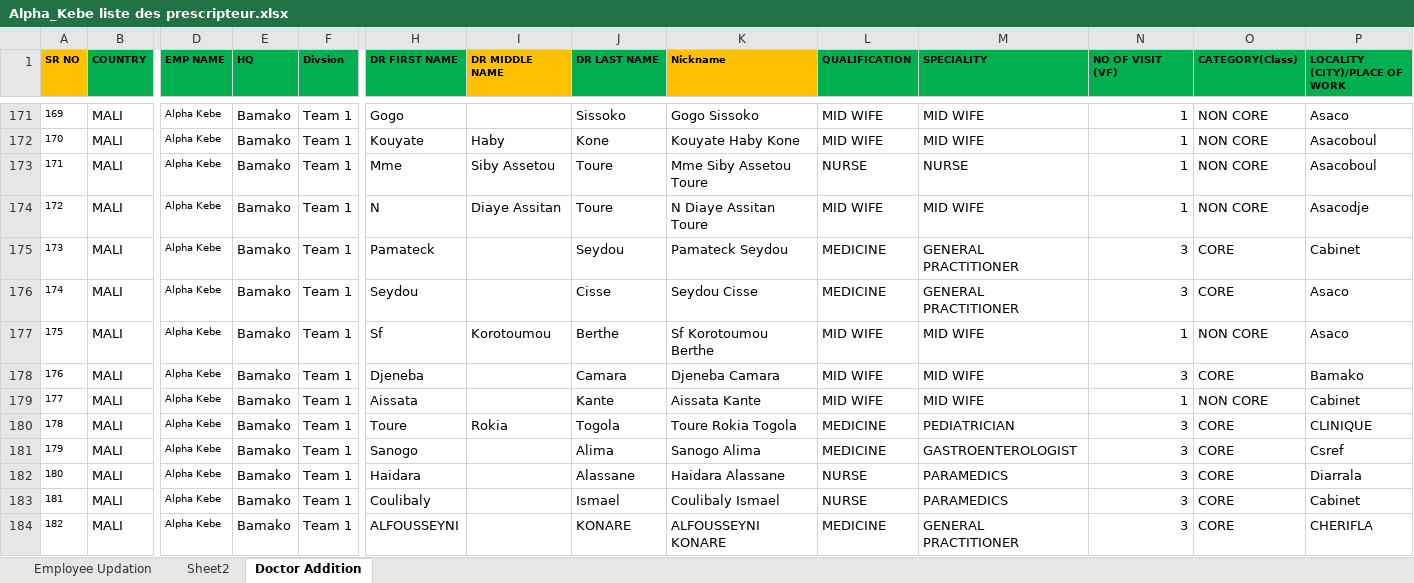
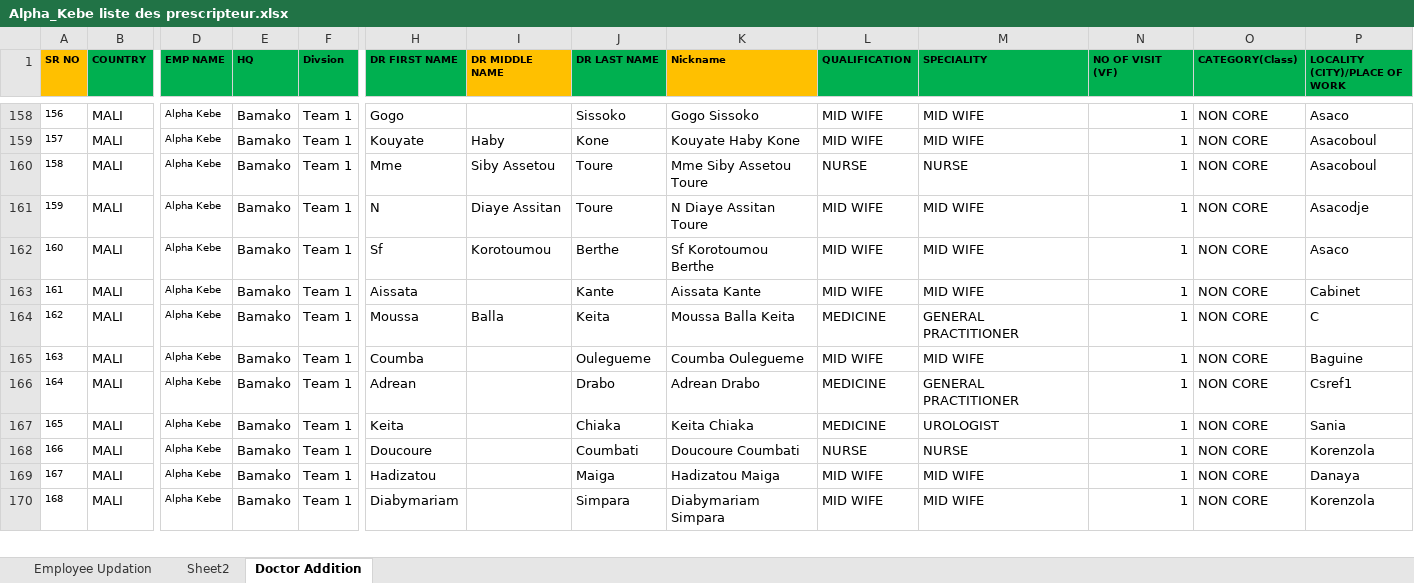
Before and after one commit to moussantji/excel, an Excel workbook: Alpha_Kebe liste des prescripteur.xlsx, sheet Doctor Addition, drawn as a sheet; only a part is shown, gaps mark what is left out; the shorter side is filled out with more unchanged rows; values as stored, in another font and other column widths than the file's, no borders; conditional formats not drawn; rows hold the shown columns only; the diff covers the shown part only; the diff names each change by its address in the sheet, - before the commit and + after, or states it on an @@ line.

Commit message:
Supprimer 70 nouveaux prescripteurs CORE (les 70 derniers)
- 70 lignes CORE parmi les nouveaux insérés supprimées (SR 138 à 250)
- 184 prescripteurs restants: 87 CORE + 97 NON CORE
- SR NO renumérotés 1..184

Co-authored-by: arena-agent <297053741+arena-agent@users.noreply.github.com>

```diff
--- a/Alpha_Kebe liste des prescripteur.xlsx (sheet Doctor Addition)
+++ b/Alpha_Kebe liste des prescripteur.xlsx (sheet Doctor Addition)
@@ column A (SR NO) renumbered between rows 140 and 186 @@
-row 175: 173 | MALI | Alpha Kebe | Bamako | Team 1 | Pamateck |  | Seydou | Pamateck Seydou | MEDICINE | GENERAL PRACTITIONER | 3 | CORE | Cabinet
-row 176: 174 | MALI | Alpha Kebe | Bamako | Team 1 | Seydou |  | Cisse | Seydou Cisse | MEDICINE | GENERAL PRACTITIONER | 3 | CORE | Asaco
-row 178: 176 | MALI | Alpha Kebe | Bamako | Team 1 | Djeneba |  | Camara | Djeneba Camara | MID WIFE | MID WIFE | 3 | CORE | Bamako
-row 180: 178 | MALI | Alpha Kebe | Bamako | Team 1 | Toure | Rokia | Togola | Toure Rokia Togola | MEDICINE | PEDIATRICIAN | 3 | CORE | CLINIQUE
-row 181: 179 | MALI | Alpha Kebe | Bamako | Team 1 | Sanogo |  | Alima | Sanogo Alima | MEDICINE | GASTROENTEROLOGIST | 3 | CORE | Csref
-row 182: 180 | MALI | Alpha Kebe | Bamako | Team 1 | Haidara |  | Alassane | Haidara Alassane | NURSE | PARAMEDICS | 3 | CORE | Diarrala
-row 183: 181 | MALI | Alpha Kebe | Bamako | Team 1 | Coulibaly |  | Ismael | Coulibaly Ismael | NURSE | PARAMEDICS | 3 | CORE | Cabinet
-row 184: 182 | MALI | Alpha Kebe | Bamako | Team 1 | ALFOUSSEYNI |  | KONARE | ALFOUSSEYNI KONARE | MEDICINE | GENERAL PRACTITIONER | 3 | CORE | CHERIFLA
```
Also changed, not shown: 62 removed rows elsewhere in this sheet.
